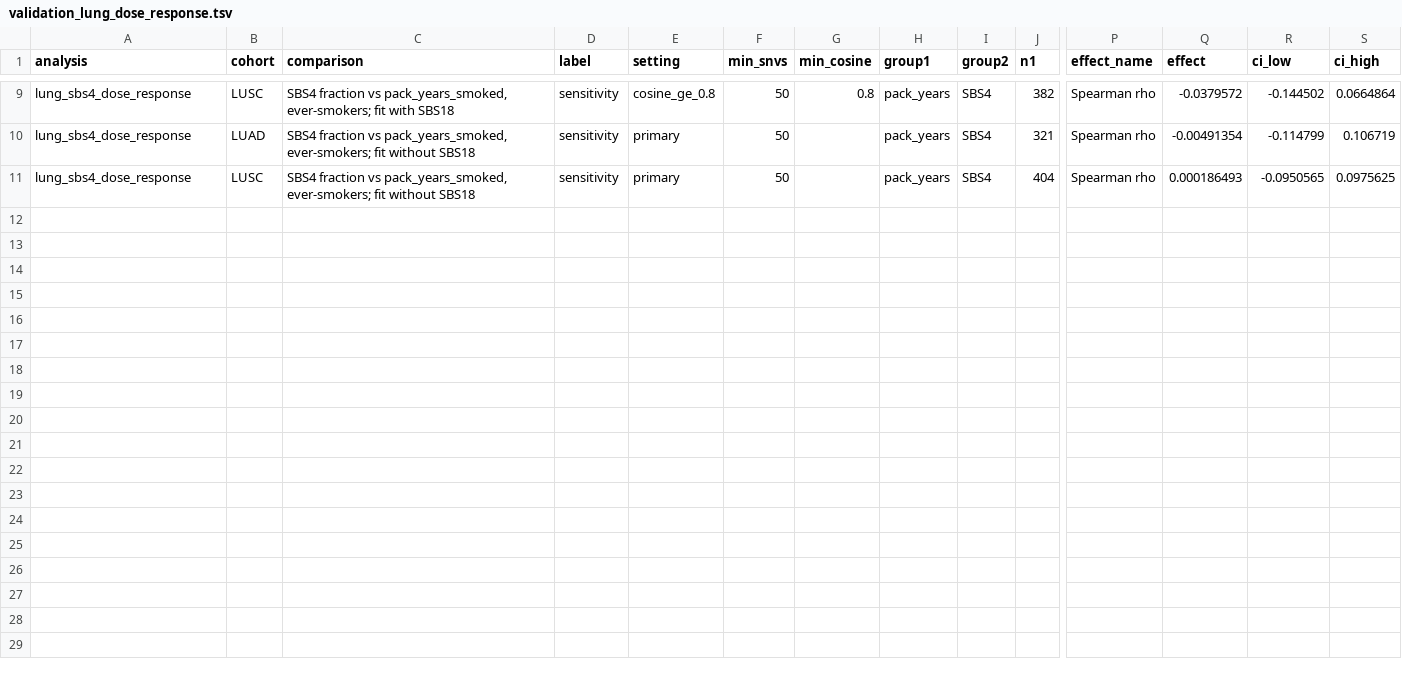
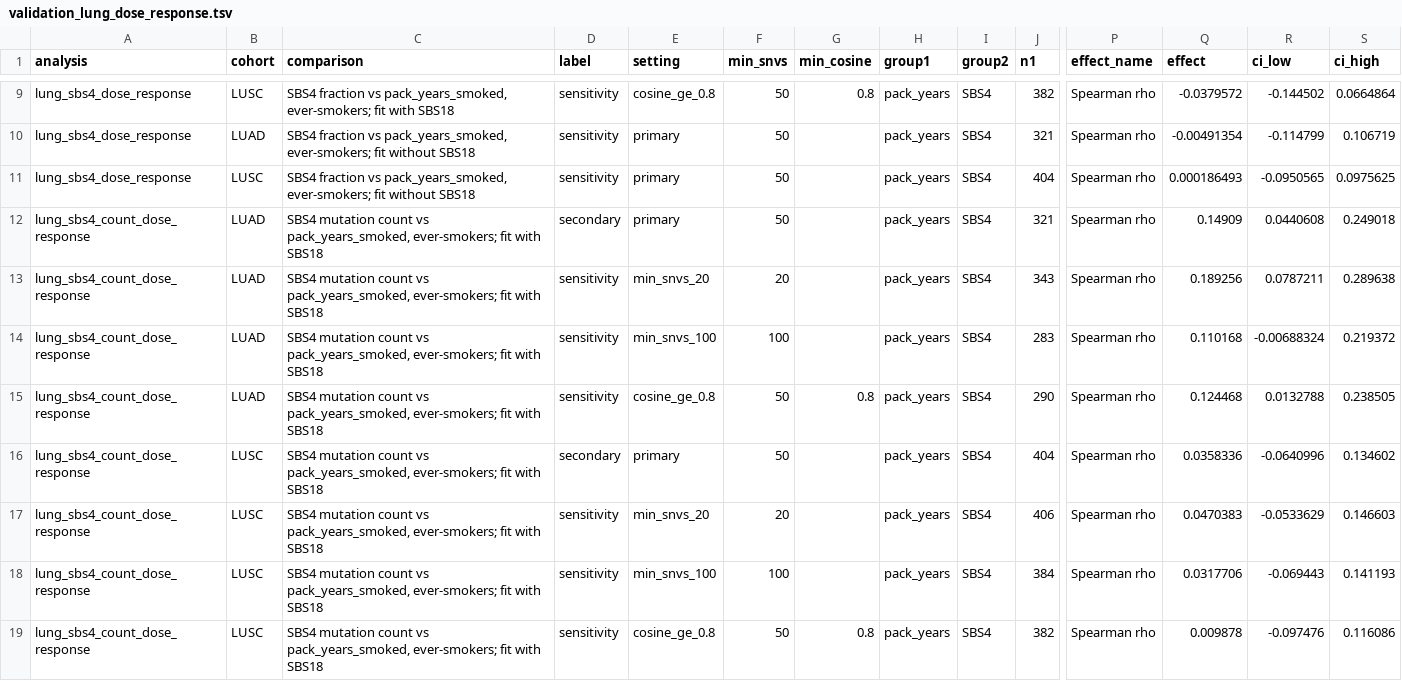
Before and after one commit to prithviraj-dasgupta/cancer-fingerprints, a TSV file: results/tables/validation_lung_dose_response.tsv, drawn as a sheet; only a part is shown, gaps mark what is left out; rows hold the shown columns only; the diff names each change by its address in the sheet, - before the commit and + after, or states it on an @@ line.

```diff
--- a/results/tables/validation_lung_dose_response.tsv
+++ b/results/tables/validation_lung_dose_response.tsv
+row 12: lung_sbs4_count_dose_response | LUAD | SBS4 mutation count vs pack_years_smoked, ever-smokers; fit with SBS18 | secondary | primary | 50 |  | pack_years | SBS4 | 321 | Spearman rho | 0.14909 | 0.0440608 | 0.249018
+row 13: lung_sbs4_count_dose_response | LUAD | SBS4 mutation count vs pack_years_smoked, ever-smokers; fit with SBS18 | sensitivity | min_snvs_20 | 20 |  | pack_years | SBS4 | 343 | Spearman rho | 0.189256 | 0.0787211 | 0.289638
+row 14: lung_sbs4_count_dose_response | LUAD | SBS4 mutation count vs pack_years_smoked, ever-smokers; fit with SBS18 | sensitivity | min_snvs_100 | 100 |  | pack_years | SBS4 | 283 | Spearman rho | 0.110168 | -0.00688324 | 0.219372
+row 15: lung_sbs4_count_dose_response | LUAD | SBS4 mutation count vs pack_years_smoked, ever-smokers; fit with SBS18 | sensitivity | cosine_ge_0.8 | 50 | 0.8 | pack_years | SBS4 | 290 | Spearman rho | 0.124468 | 0.0132788 | 0.238505
+row 16: lung_sbs4_count_dose_response | LUSC | SBS4 mutation count vs pack_years_smoked, ever-smokers; fit with SBS18 | secondary | primary | 50 |  | pack_years | SBS4 | 404 | Spearman rho | 0.0358336 | -0.0640996 | 0.134602
+row 17: lung_sbs4_count_dose_response | LUSC | SBS4 mutation count vs pack_years_smoked, ever-smokers; fit with SBS18 | sensitivity | min_snvs_20 | 20 |  | pack_years | SBS4 | 406 | Spearman rho | 0.0470383 | -0.0533629 | 0.146603
+row 18: lung_sbs4_count_dose_response | LUSC | SBS4 mutation count vs pack_years_smoked, ever-smokers; fit with SBS18 | sensitivity | min_snvs_100 | 100 |  | pack_years | SBS4 | 384 | Spearman rho | 0.0317706 | -0.069443 | 0.141193
+row 19: lung_sbs4_count_dose_response | LUSC | SBS4 mutation count vs pack_years_smoked, ever-smokers; fit with SBS18 | sensitivity | cosine_ge_0.8 | 50 | 0.8 | pack_years | SBS4 | 382 | Spearman rho | 0.009878 | -0.097476 | 0.116086
```
Also changed, not shown: 9 other files.
